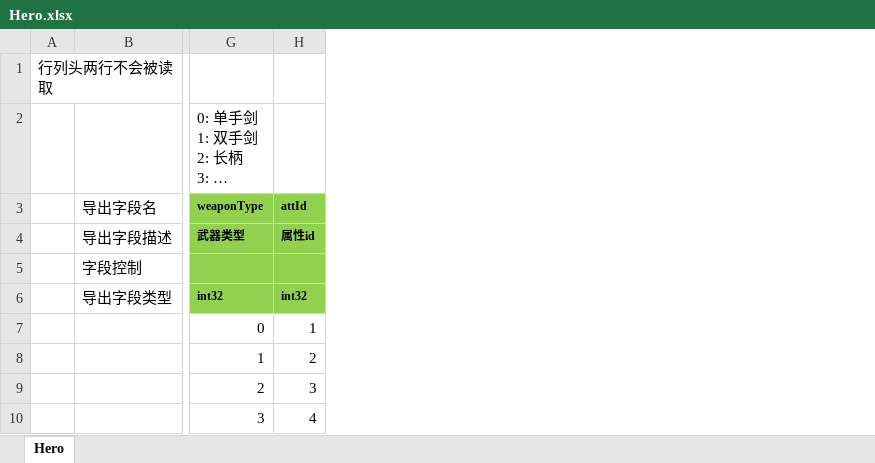
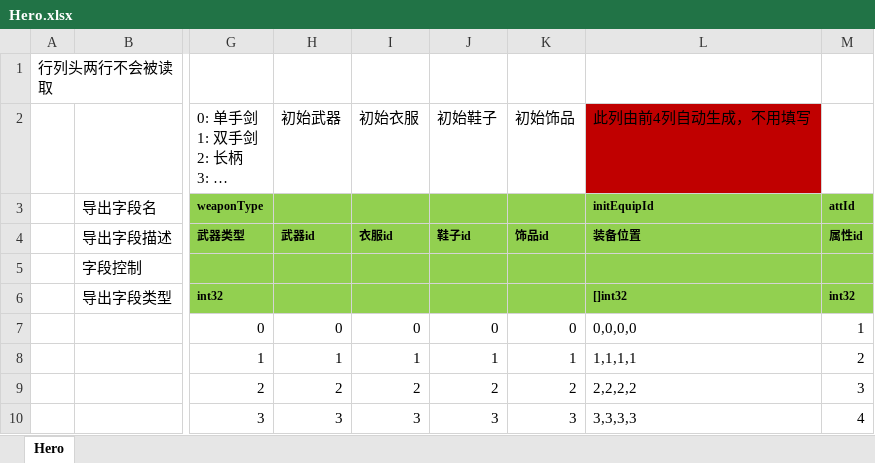
Before and after one commit to east-eden/excel, an Excel workbook: global/Hero.xlsx, sheet Hero, drawn as a sheet; only a part is shown, gaps mark what is left out; long unchanged cells end in …; values as stored, in another font and other column widths than the file's, no borders; the diff names each change by its address in the sheet, - before the commit and + after, or states it on an @@ line.

Commit message:
英雄初始自带装备

```diff
--- a/global/Hero.xlsx (sheet Hero)
+++ b/global/Hero.xlsx (sheet Hero)
+column H (初始武器), rows 4-10: 武器id |  |  | 0 | 1 | 2 | 3
+column I (初始衣服), rows 4-10: 衣服id |  |  | 0 | 1 | 2 | 3
+column J (初始鞋子), rows 4-10: 鞋子id |  |  | 0 | 1 | 2 | 3
+column K (初始饰品), rows 4-10: 饰品id |  |  | 0 | 1 | 2 | 3
+column L (此列由前4列自动生成，不用填写), rows 3-10: initEquipId | 装备位置 |  | []int32 | 0,0,0,0 | 1,1,1,1 | 2,2,2,2 | 3,3,3,3
```
